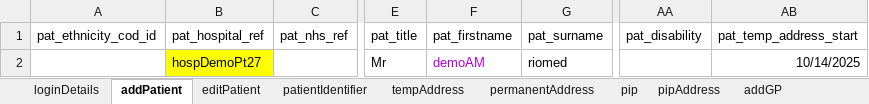
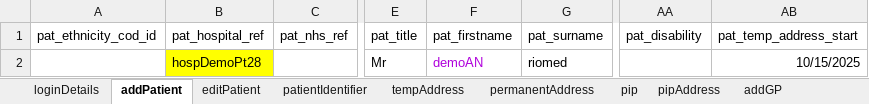
Before and after one commit to manojvyavahare27/DemoServerCellma4ClinicalAuto-, an Excel workbook: ExcelFiles/PatientDomain.xlsx, sheet addPatient, drawn as a sheet; only a part is shown, gaps mark what is left out; values as stored, in another font and other column widths than the file's, no borders; the diff names each change by its address in the sheet, - before the commit and + after, or states it on an @@ line.

```diff
--- a/ExcelFiles/PatientDomain.xlsx (sheet addPatient)
+++ b/ExcelFiles/PatientDomain.xlsx (sheet addPatient)
-B2 (pat_hospital_ref): hospDemoPt27
+B2 (pat_hospital_ref): hospDemoPt28
-F2 (pat_firstname): demoAM
+F2 (pat_firstname): demoAN
-AB2 (pat_temp_address_start): 10/14/2025
+AB2 (pat_temp_address_start): 10/15/2025
```
Also changed, not shown: sheet patDetails, sheet patientIdentifier, sheet editPatient, 1 other file.
